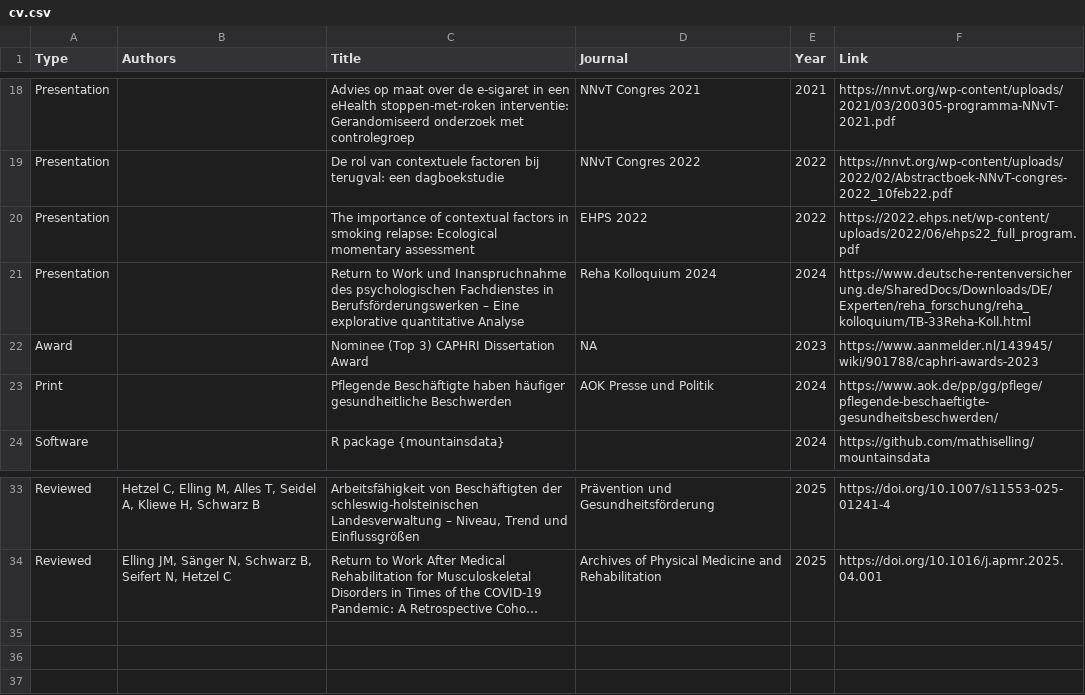
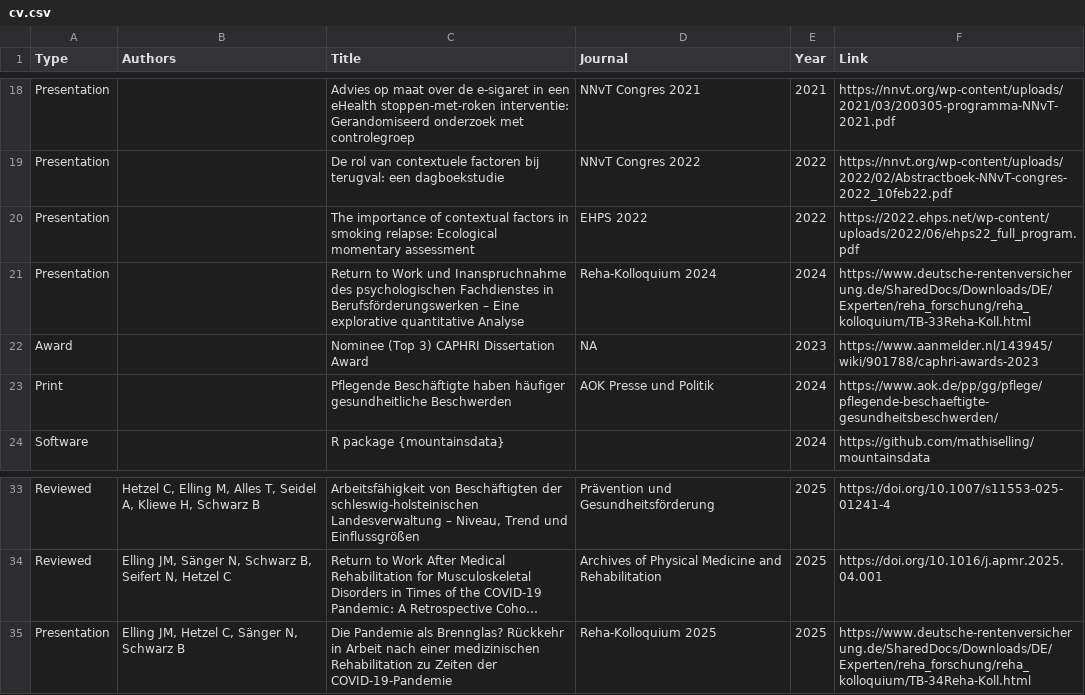
Before and after one commit to mathiselling/mathiselling.github.io, a CSV file: cv.csv, drawn as a sheet; only a part is shown, gaps mark what is left out; long unchanged cells end in …; the diff names each change by its address in the sheet, - before the commit and + after, or states it on an @@ line.

Commit message:
added presentation

```diff
--- a/cv.csv
+++ b/cv.csv
-D21 (Journal): Reha Kolloquium 2024
+D21 (Journal): Reha-Kolloquium 2024
+row 35: Presentation | Elling JM, Hetzel C, Sänger N, Schwarz B | Die Pandemie als Brennglas? Rückkehr in Arbeit nach einer medizinischen Rehabilitation zu Zeiten der COVID-19-Pandemie | Reha-Kolloquium 2025 | 2025 | https://www.deutsche-rentenversicherung.de/SharedDocs/Downloads/DE/Experten/reha_forschung/reha_kolloquium/TB-34Reha-Koll.html
```
